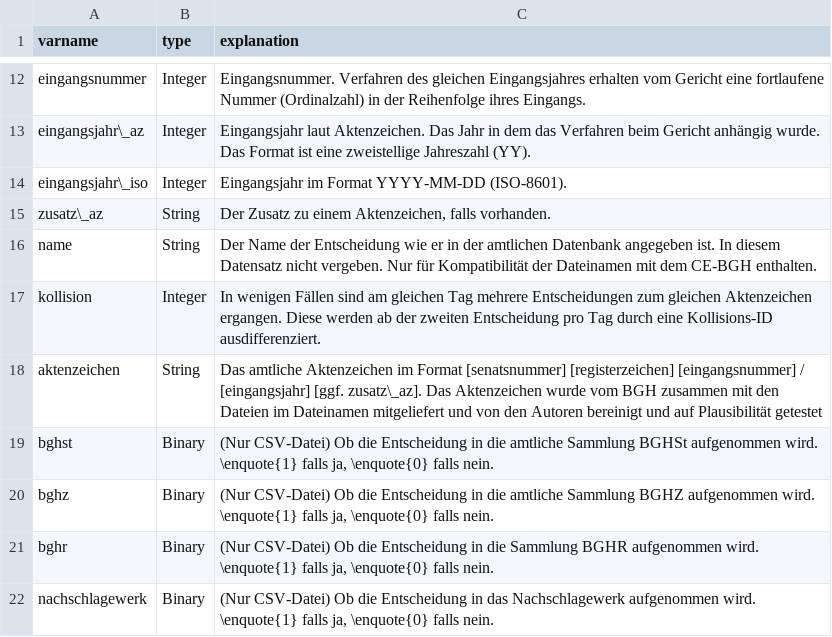
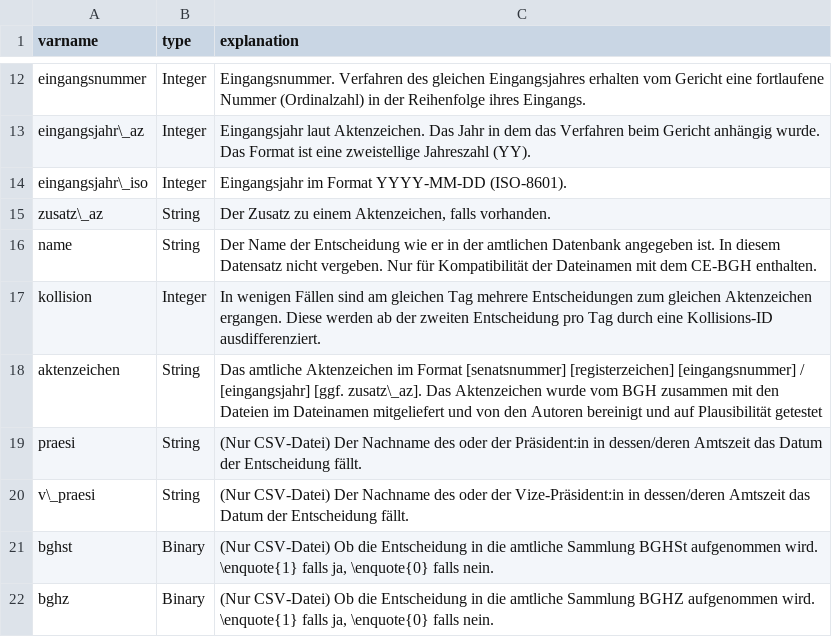
Before and after one commit to SeanFobbe/bgh-strafrecht, a CSV file: data/BGH-Strafrecht_Variables.csv, drawn as a sheet; only a part is shown, gaps mark what is left out; the shorter side is filled out with more unchanged rows; the diff names each change by its address in the sheet, - before the commit and + after, or states it on an @@ line.

Commit message:
add presi and vice presi to codebook

```diff
--- a/data/BGH-Strafrecht_Variables.csv
+++ b/data/BGH-Strafrecht_Variables.csv
+row 19: praesi | String | (Nur CSV-Datei) Der Nachname des oder der Präsident:in in dessen/deren Amtszeit das Datum der Entscheidung fällt.
+row 20: v\_praesi | String | (Nur CSV-Datei) Der Nachname des oder der Vize-Präsident:in in dessen/deren Amtszeit das Datum der Entscheidung fällt.
```
